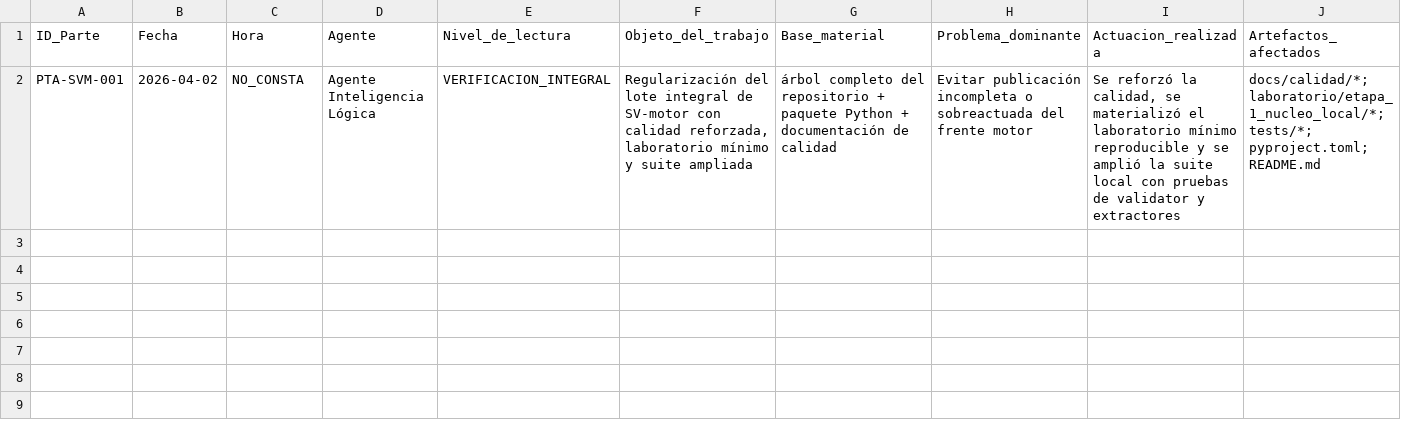
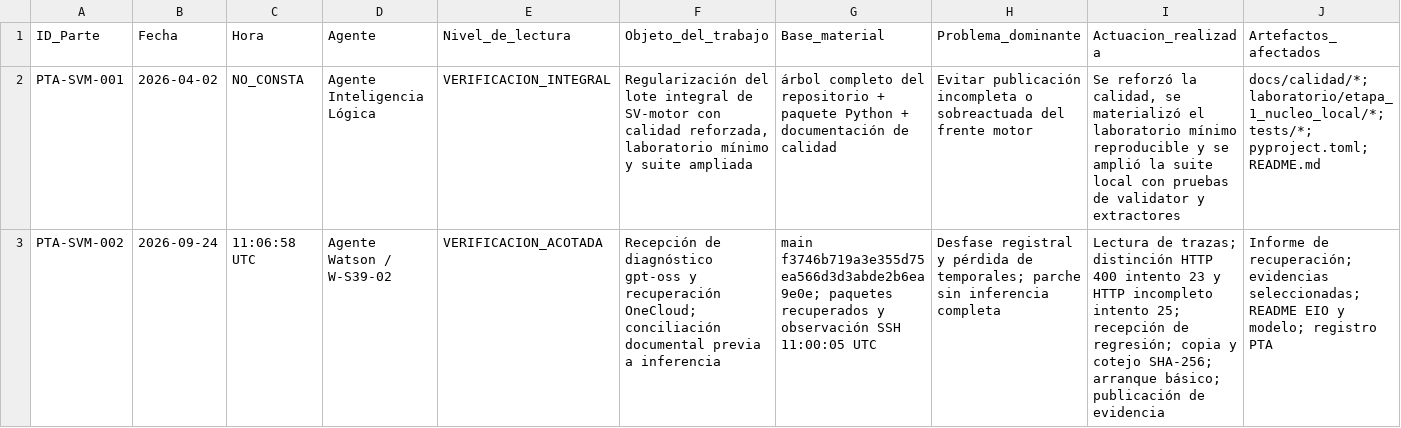
Before and after one commit to juantoniolloretegea/SV-motor, a CSV file: docs/calidad/REGISTRO_PARTES_DE_TRABAJO_POR_AGENTE.csv, drawn as a sheet; only a part is shown; rows hold the shown columns only; the diff names each change by its address in the sheet, - before the commit and + after, or states it on an @@ line.

Commit message:
docs(calidad): recibir diagnóstico MXFP4 y recuperación OneCloud sin inferencia validada

```diff
--- a/docs/calidad/REGISTRO_PARTES_DE_TRABAJO_POR_AGENTE.csv
+++ b/docs/calidad/REGISTRO_PARTES_DE_TRABAJO_POR_AGENTE.csv
+row 3: PTA-SVM-002 | 2026-09-24 | 11:06:58 UTC | Agente Watson / W-S39-02 | VERIFICACION_ACOTADA | Recepción de diagnóstico gpt-oss y recuperación OneCloud; conciliación documental previa a inferencia | main f3746b719a3e355d75ea566d3d3abde2b6ea9e0e; paquetes recuperados y observación SSH 11:00:05 UTC | Desfase registral y pérdida de temporales; parche sin inferencia completa | Lectura de trazas; distinción HTTP 400 intento 23 y HTTP incompleto intento 25; recepción de regresión; copia y cotejo SHA-256; arranque básico; publicación de evidencia | Informe de recuperación; evidencias seleccionadas; README EIO y modelo; registro PTA
```
Also changed, not shown: 27 other files.
